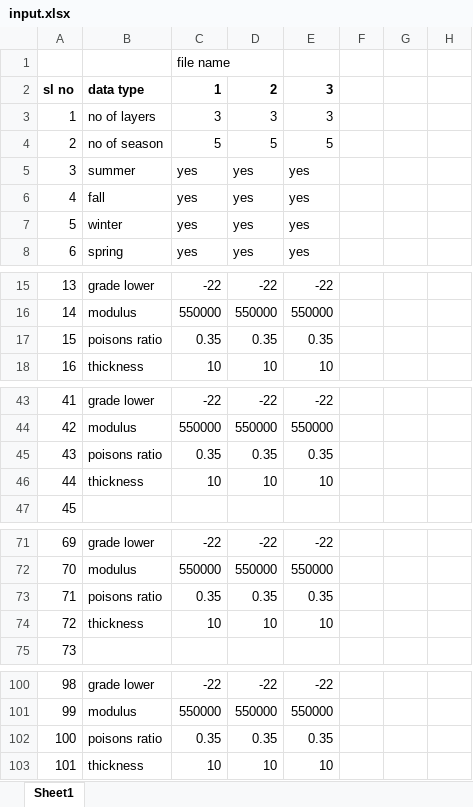
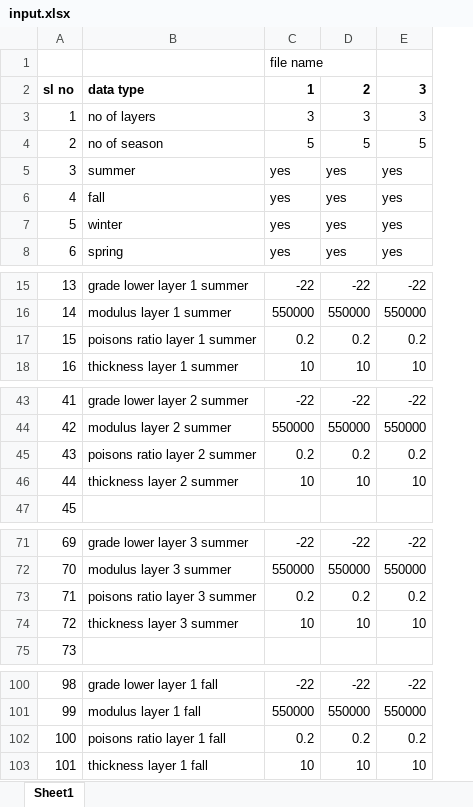
Before and after one commit to arpnasa/PerRoad44AutomationTool, an Excel workbook: Data/input.xlsx, sheet Sheet1, drawn as a sheet; only a part is shown, gaps mark what is left out; values as stored, in another font and other column widths than the file's, no borders; removed rows and columns are numbered as before the commit, all else as after; the diff covers the shown part only; the diff names each change by its address in the sheet, - before the commit and + after, or states it on an @@ line.

Commit message:
Structural Input Automation - 1
Automation of the structural input tab till the thickness field.

Adding the variability button functionality at this stage causes erratic behaviour of the software's input fields.

```diff
--- a/Data/input.xlsx (sheet Sheet1)
+++ b/Data/input.xlsx (sheet Sheet1)
-column B, rows 2-8: data type | no of layers | no of season | summer | fall | winter | spring; rows 15-18: grade lower | modulus | poisons ratio | thickness; rows 43-46: grade lower | modulus | poisons ratio | thickness; rows 71-74: grade lower | modulus | poisons ratio | thickness; rows 100-103: grade lower | modulus | poisons ratio | thickness
+column B, rows 2-8: data type | no of layers | no of season | summer | fall | winter | spring; rows 15-18: grade lower layer 1 summer | modulus layer 1 summer | poisons ratio layer 1 summer | thickness layer 1 summer; rows 43-46: grade lower layer 2 summer | modulus layer 2 summer | poisons ratio layer 2 summer | thickness layer 2 summer; rows 71-74: grade lower layer 3 summer | modulus layer 3 summer | poisons ratio layer 3 summer | thickness layer 3 summer; rows 100-103: grade lower layer 1 fall | modulus layer 1 fall | poisons ratio layer 1 fall | thickness layer 1 fall
-column F, empty
-column G, empty
-column H, empty
-C17: 0.35
+C17: 0.2
-D17: 0.35
+D17: 0.2
-E17: 0.35
+E17: 0.2
-C45: 0.35
+C45: 0.2
-D45: 0.35
+D45: 0.2
-E45: 0.35
+E45: 0.2
-C73: 0.35
+C73: 0.2
-D73: 0.35
+D73: 0.2
-E73: 0.35
+E73: 0.2
-C102: 0.35
+C102: 0.2
-D102: 0.35
+D102: 0.2
-E102: 0.35
+E102: 0.2
```
Also changed, not shown: 33 edited cells elsewhere in this sheet, 26 other files.
